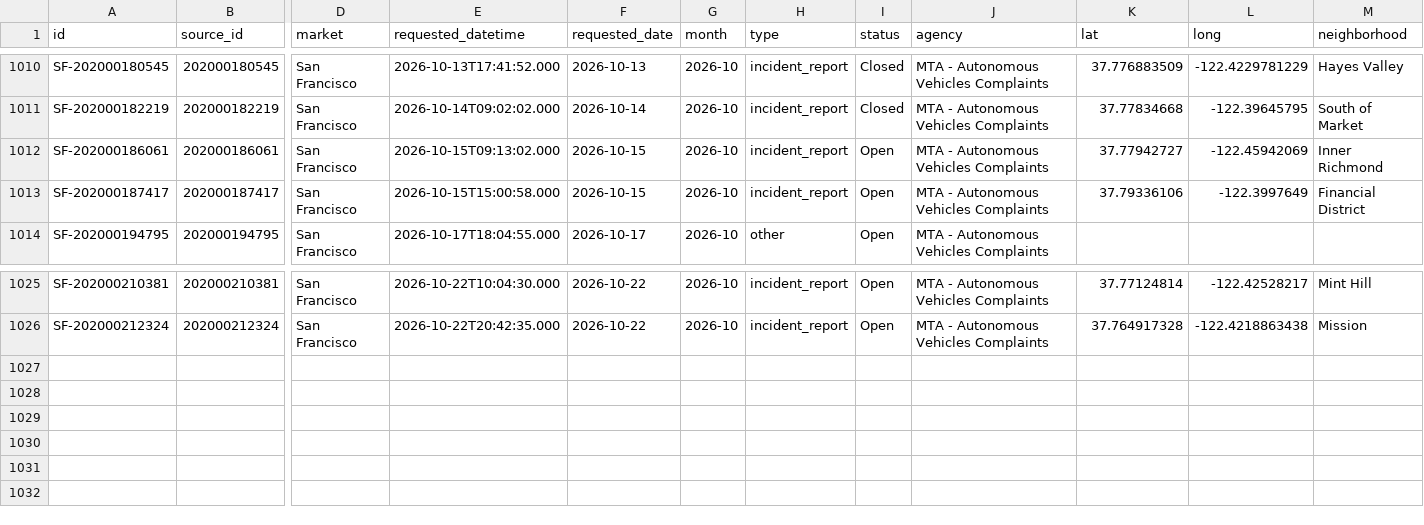
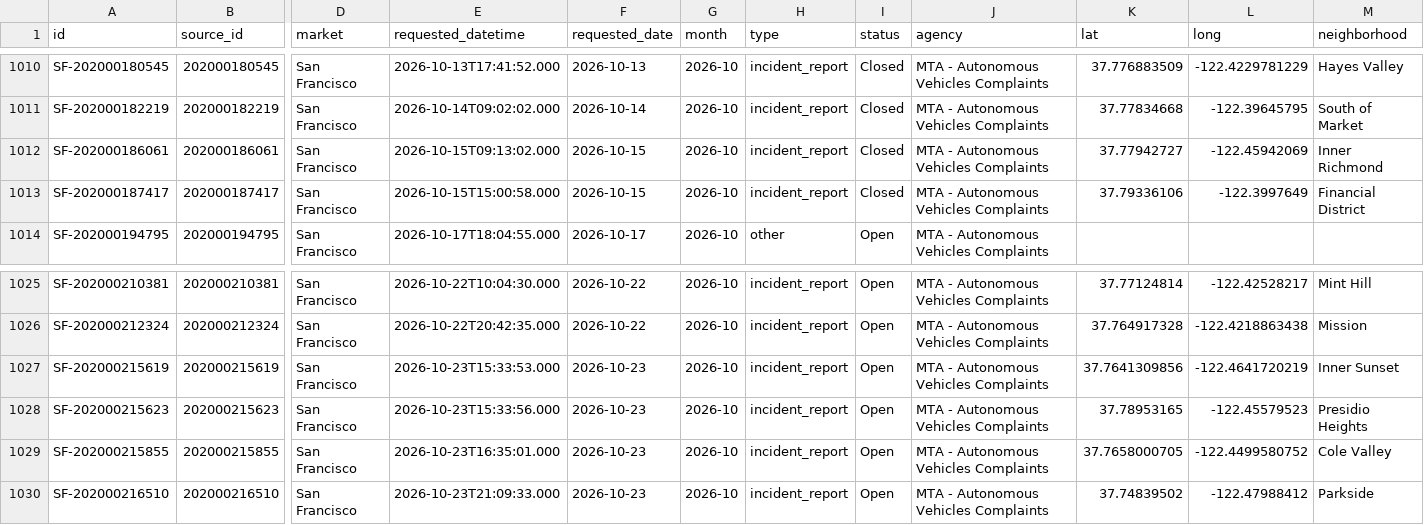
Before and after one commit to av-observatory/av-observatory-web, a CSV file: public/data/av_311_complaints.csv, drawn as a sheet; only a part is shown, gaps mark what is left out; rows hold the shown columns only; the diff names each change by its address in the sheet, - before the commit and + after, or states it on an @@ line.

```diff
--- a/public/data/av_311_complaints.csv
+++ b/public/data/av_311_complaints.csv
-I1012:I1013 (status): Open
+I1012:I1013 (status): Closed
+row 1027: SF-202000215619 | 202000215619 | San Francisco | 2026-10-23T15:33:53.000 | 2026-10-23 | 2026-10 | incident_report | Open | MTA - Autonomous Vehicles Complaints | 37.7641309856 | -122.4641720219 | Inner Sunset
+row 1028: SF-202000215623 | 202000215623 | San Francisco | 2026-10-23T15:33:56.000 | 2026-10-23 | 2026-10 | incident_report | Open | MTA - Autonomous Vehicles Complaints | 37.78953165 | -122.45579523 | Presidio Heights
+row 1029: SF-202000215855 | 202000215855 | San Francisco | 2026-10-23T16:35:01.000 | 2026-10-23 | 2026-10 | incident_report | Open | MTA - Autonomous Vehicles Complaints | 37.7658000705 | -122.4499580752 | Cole Valley
+row 1030: SF-202000216510 | 202000216510 | San Francisco | 2026-10-23T21:09:33.000 | 2026-10-23 | 2026-10 | incident_report | Open | MTA - Autonomous Vehicles Complaints | 37.74839502 | -122.47988412 | Parkside
```
Also changed, not shown: public/data/av_311_complaints_monthly.csv, 1 other file.
